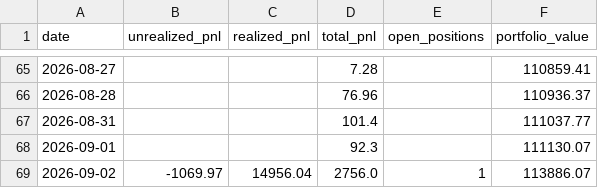
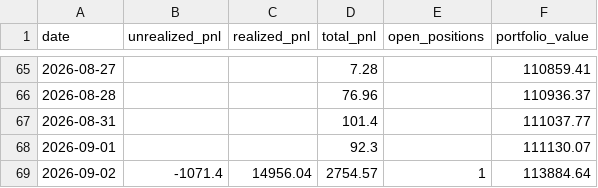
Before and after one commit to Southpaw3234/Quant-Terminal, a CSV file: data/predictions/pnl_history.csv, drawn as a sheet; only a part is shown, gaps mark what is left out.

```diff
--- a/data/predictions/pnl_history.csv
+++ b/data/predictions/pnl_history.csv
@@ -68,2 +68,2 @@ date,unrealized_pnl,realized_pnl,total_pnl,open_positions,portfolio_value
 2026-09-01,,,92.3,,111130.07
-2026-09-02,-1069.97,14956.04,2756.0,1,113886.07
+2026-09-02,-1071.4,14956.04,2754.57,1,113884.64
```
Also changed, not shown: 5 other files.
